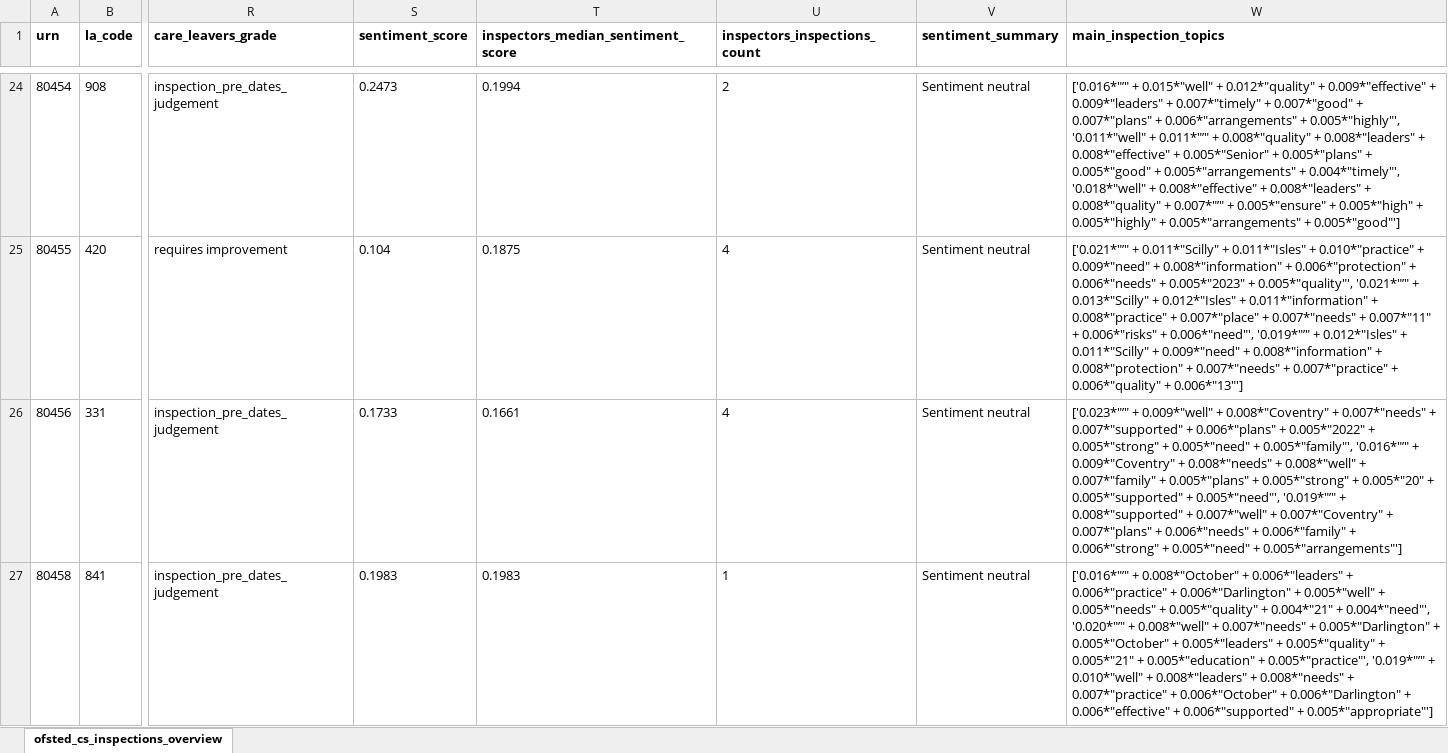
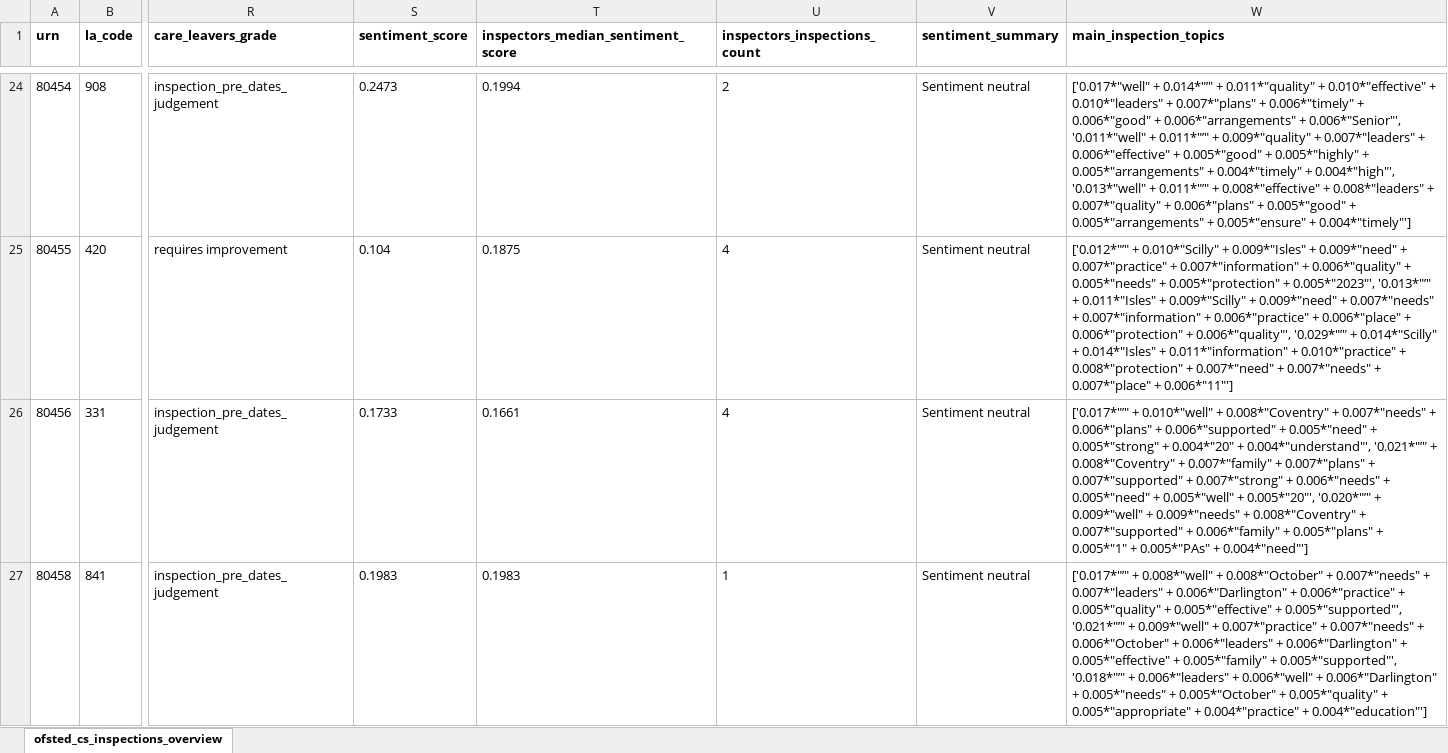
Before and after one commit to data-to-insight/ofsted-ilacs-scrape-tool, an Excel workbook: ofsted_childrens_services_overview.xlsx, sheet ofsted_cs_inspections_overview, drawn as a sheet; only a part is shown, gaps mark what is left out; values as stored, in another font and other column widths than the file's, no borders; the diff covers the shown part only; the diff names each change by its address in the sheet, - before the commit and + after, or states it on an @@ line.

Commit message:
Data refresh 150724

```diff
--- a/ofsted_childrens_services_overview.xlsx (sheet ofsted_cs_inspections_overview)
+++ b/ofsted_childrens_services_overview.xlsx (sheet ofsted_cs_inspections_overview)
-W24 (main_inspection_topics): ['0.016*"’" + 0.015*"well" + 0.012*"quality" + 0.009*"effective" + 0.009*"leaders" + 0.007*"timely" + 0.007*"good" + 0.007*"plans" + 0.006*"arrangements" + 0.005*"highly"', '0.011*"well" + 0.011*"’" + 0.008*"quality" + 0.008*"leaders" + 0.008*"effective" + 0.005*"Senior" + 0.005*"plans" + 0.005*"good" + 0.005*"arrangements" + 0.004*"timely"', '0.018*"well" + 0.008*"effective" + 0.008*"leaders" + 0.008*"quality" + 0.007*"’" + 0.005*"ensure" + 0.005*"high" + 0.005*"highly" + 0.005*"arrangements" + 0.005*"good"']
+W24 (main_inspection_topics): ['0.017*"well" + 0.014*"’" + 0.011*"quality" + 0.010*"effective" + 0.010*"leaders" + 0.007*"plans" + 0.006*"timely" + 0.006*"good" + 0.006*"arrangements" + 0.006*"Senior"', '0.011*"well" + 0.011*"’" + 0.009*"quality" + 0.007*"leaders" + 0.006*"effective" + 0.005*"good" + 0.005*"highly" + 0.005*"arrangements" + 0.004*"timely" + 0.004*"high"', '0.013*"well" + 0.011*"’" + 0.008*"effective" + 0.008*"leaders" + 0.007*"quality" + 0.006*"plans" + 0.005*"good" + 0.005*"arrangements" + 0.005*"ensure" + 0.004*"timely"']
-W25 (main_inspection_topics): ['0.021*"’" + 0.011*"Scilly" + 0.011*"Isles" + 0.010*"practice" + 0.009*"need" + 0.008*"information" + 0.006*"protection" + 0.006*"needs" + 0.005*"2023" + 0.005*"quality"', '0.021*"’" + 0.013*"Scilly" + 0.012*"Isles" + 0.011*"information" + 0.008*"practice" + 0.007*"place" + 0.007*"needs" + 0.007*"11" + 0.006*"risks" + 0.006*"need"', '0.019*"’" + 0.012*"Isles" + 0.011*"Scilly" + 0.009*"need" + 0.008*"information" + 0.008*"protection" + 0.007*"needs" + 0.007*"practice" + 0.006*"quality" + 0.006*"13"']
+W25 (main_inspection_topics): ['0.012*"’" + 0.010*"Scilly" + 0.009*"Isles" + 0.009*"need" + 0.007*"practice" + 0.007*"information" + 0.006*"quality" + 0.005*"needs" + 0.005*"protection" + 0.005*"2023"', '0.013*"’" + 0.011*"Isles" + 0.009*"Scilly" + 0.009*"need" + 0.007*"needs" + 0.007*"information" + 0.006*"practice" + 0.006*"place" + 0.006*"protection" + 0.006*"quality"', '0.029*"’" + 0.014*"Scilly" + 0.014*"Isles" + 0.011*"information" + 0.010*"practice" + 0.008*"protection" + 0.007*"need" + 0.007*"needs" + 0.007*"place" + 0.006*"11"']
-W26 (main_inspection_topics): ['0.023*"’" + 0.009*"well" + 0.008*"Coventry" + 0.007*"needs" + 0.007*"supported" + 0.006*"plans" + 0.005*"2022" + 0.005*"strong" + 0.005*"need" + 0.005*"family"', '0.016*"’" + 0.009*"Coventry" + 0.008*"needs" + 0.008*"well" + 0.007*"family" + 0.005*"plans" + 0.005*"strong" + 0.005*"20" + 0.005*"supported" + 0.005*"need"', '0.019*"’" + 0.008*"supported" + 0.007*"well" + 0.007*"Coventry" + 0.007*"plans" + 0.006*"needs" + 0.006*"family" + 0.006*"strong" + 0.005*"need" + 0.005*"arrangements"']
+W26 (main_inspection_topics): ['0.017*"’" + 0.010*"well" + 0.008*"Coventry" + 0.007*"needs" + 0.006*"plans" + 0.006*"supported" + 0.005*"need" + 0.005*"strong" + 0.004*"20" + 0.004*"understand"', '0.021*"’" + 0.008*"Coventry" + 0.007*"family" + 0.007*"plans" + 0.007*"supported" + 0.007*"strong" + 0.006*"needs" + 0.005*"need" + 0.005*"well" + 0.005*"20"', '0.020*"’" + 0.009*"well" + 0.009*"needs" + 0.008*"Coventry" + 0.007*"supported" + 0.006*"family" + 0.005*"plans" + 0.005*"1" + 0.005*"PAs" + 0.004*"need"']
-W27 (main_inspection_topics): ['0.016*"’" + 0.008*"October" + 0.006*"leaders" + 0.006*"practice" + 0.006*"Darlington" + 0.005*"well" + 0.005*"needs" + 0.005*"quality" + 0.004*"21" + 0.004*"need"', '0.020*"’" + 0.008*"well" + 0.007*"needs" + 0.005*"Darlington" + 0.005*"October" + 0.005*"leaders" + 0.005*"quality" + 0.005*"21" + 0.005*"education" + 0.005*"practice"', '0.019*"’" + 0.010*"well" + 0.008*"leaders" + 0.008*"needs" + 0.007*"practice" + 0.006*"October" + 0.006*"Darlington" + 0.006*"effective" + 0.006*"supported" + 0.005*"appropriate"']
+W27 (main_inspection_topics): ['0.017*"’" + 0.008*"well" + 0.008*"October" + 0.007*"needs" + 0.007*"leaders" + 0.006*"Darlington" + 0.006*"practice" + 0.005*"quality" + 0.005*"effective" + 0.005*"supported"', '0.021*"’" + 0.009*"well" + 0.007*"practice" + 0.007*"needs" + 0.006*"October" + 0.006*"leaders" + 0.006*"Darlington" + 0.005*"effective" + 0.005*"family" + 0.005*"supported"', '0.018*"’" + 0.006*"leaders" + 0.006*"well" + 0.006*"Darlington" + 0.005*"needs" + 0.005*"October" + 0.005*"quality" + 0.005*"appropriate" + 0.004*"practice" + 0.004*"education"']
```
Also changed, not shown: 1 added row and 330 edited cells elsewhere in this sheet, 13 other files.
